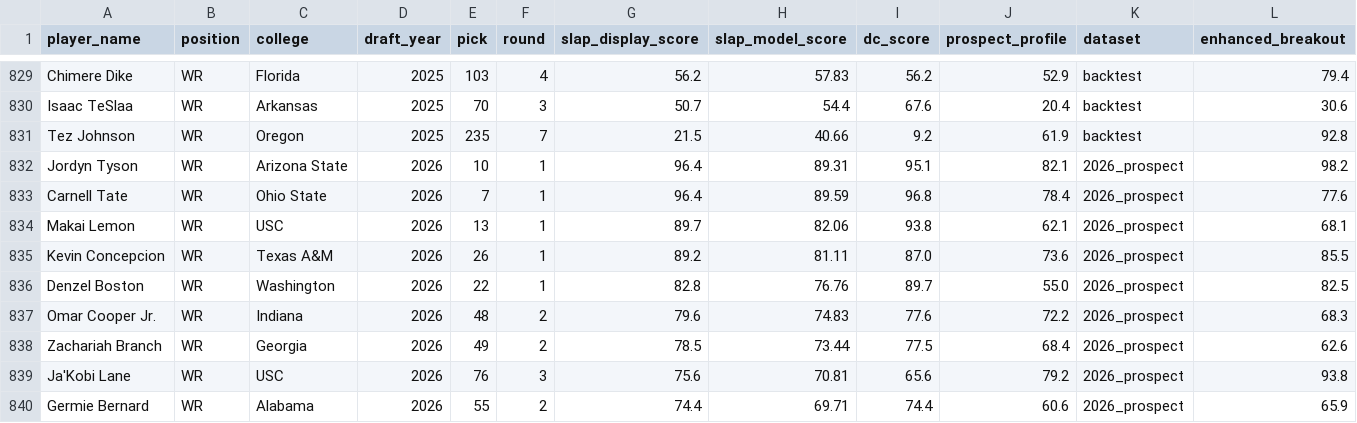
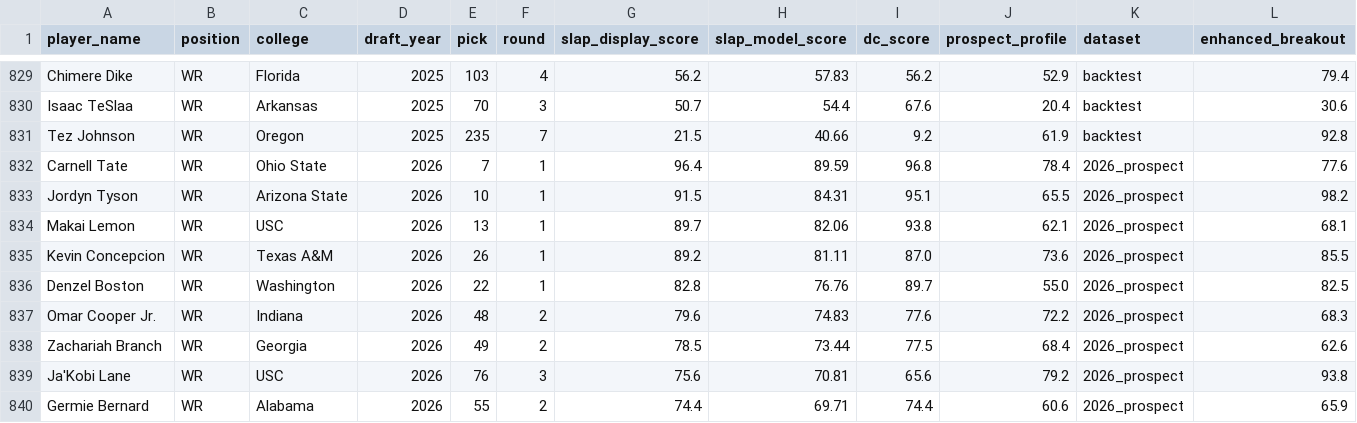
Before and after one commit to LavacheBeadsman/SlapModelV3, a CSV file: output/slap_v5_master_database.csv, drawn as a sheet; only a part is shown, gaps mark what is left out; removed rows and columns are numbered as before the commit, all else as after; rows hold the shown columns only; the diff names each change by its address in the sheet, - before the commit and + after, or states it on an @@ line.

```diff
--- a/output/slap_v5_master_database.csv
+++ b/output/slap_v5_master_database.csv
-row 832: Jordyn Tyson | WR | Arizona State | 2026 | 10 | 1 | 96.4 | 89.31 | 95.1 | 82.1 | 2026_prospect | 98.2
+row 833: Jordyn Tyson | WR | Arizona State | 2026 | 10 | 1 | 91.5 | 84.31 | 95.1 | 65.5 | 2026_prospect | 98.2
```
Also changed, not shown: output/slap_v5_2026_all.csv, output/slap_v5_wr.csv, 1 other file.
